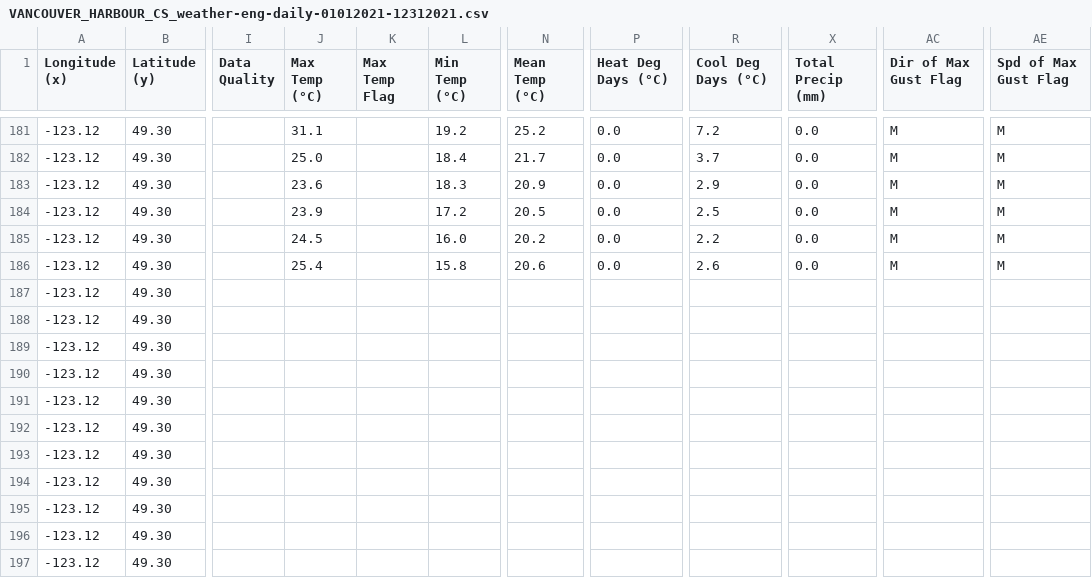
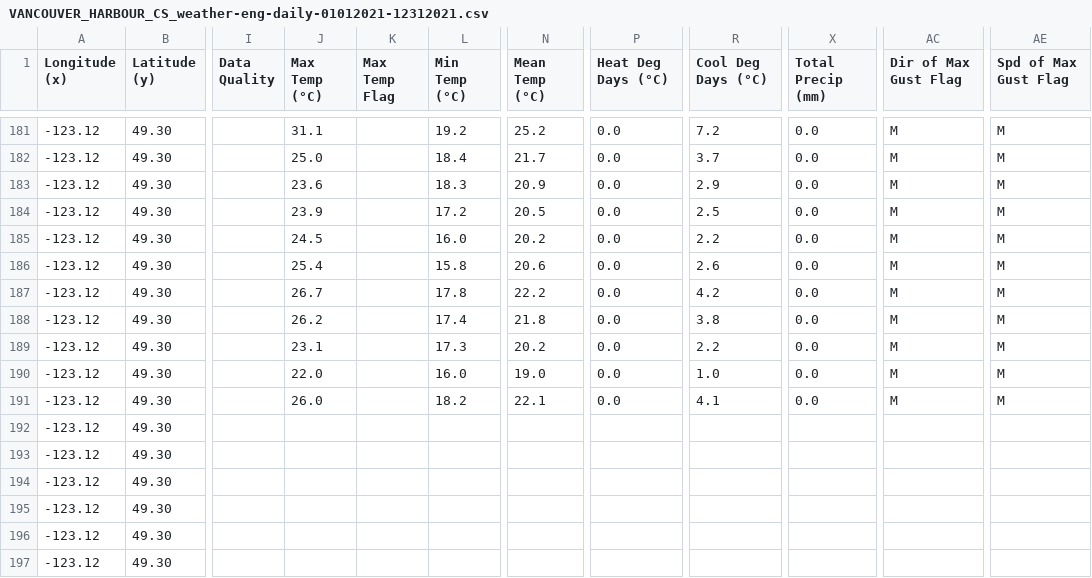
Before and after one commit to jyuill/proj-r-van-weather, a CSV file: input/VANCOUVER_HARBOUR_CS_weather-eng-daily-01012021-12312021.csv, drawn as a sheet; only a part is shown, gaps mark what is left out; the diff names each change by its address in the sheet, - before the commit and + after, or states it on an @@ line.

```diff
--- a/input/VANCOUVER_HARBOUR_CS_weather-eng-daily-01012021-12312021.csv
+++ b/input/VANCOUVER_HARBOUR_CS_weather-eng-daily-01012021-12312021.csv
-J187 (Max Temp (°C)): (empty)
+J187 (Max Temp (°C)): 26.7
-L187 (Min Temp (°C)): (empty)
+L187 (Min Temp (°C)): 17.8
-N187 (Mean Temp (°C)): (empty)
+N187 (Mean Temp (°C)): 22.2
-P187:P191 (Heat Deg Days (°C)): (empty)
+P187:P191 (Heat Deg Days (°C)): 0.0
-R187 (Cool Deg Days (°C)): (empty)
+R187 (Cool Deg Days (°C)): 4.2
-X187:X191 (Total Precip (mm)): (empty)
+X187:X191 (Total Precip (mm)): 0.0
-AC187:AC191 (Dir of Max Gust Flag): (empty)
+AC187:AC191 (Dir of Max Gust Flag): M
-AE187:AE191 (Spd of Max Gust Flag): (empty)
+AE187:AE191 (Spd of Max Gust Flag): M
-J188 (Max Temp (°C)): (empty)
+J188 (Max Temp (°C)): 26.2
-L188 (Min Temp (°C)): (empty)
+L188 (Min Temp (°C)): 17.4
-N188 (Mean Temp (°C)): (empty)
+N188 (Mean Temp (°C)): 21.8
-R188 (Cool Deg Days (°C)): (empty)
+R188 (Cool Deg Days (°C)): 3.8
-J189 (Max Temp (°C)): (empty)
+J189 (Max Temp (°C)): 23.1
-L189 (Min Temp (°C)): (empty)
+L189 (Min Temp (°C)): 17.3
-N189 (Mean Temp (°C)): (empty)
+N189 (Mean Temp (°C)): 20.2
-R189 (Cool Deg Days (°C)): (empty)
+R189 (Cool Deg Days (°C)): 2.2
-J190 (Max Temp (°C)): (empty)
+J190 (Max Temp (°C)): 22.0
-L190 (Min Temp (°C)): (empty)
+L190 (Min Temp (°C)): 16.0
-N190 (Mean Temp (°C)): (empty)
+N190 (Mean Temp (°C)): 19.0
-R190 (Cool Deg Days (°C)): (empty)
+R190 (Cool Deg Days (°C)): 1.0
-J191 (Max Temp (°C)): (empty)
+J191 (Max Temp (°C)): 26.0
-L191 (Min Temp (°C)): (empty)
+L191 (Min Temp (°C)): 18.2
-N191 (Mean Temp (°C)): (empty)
+N191 (Mean Temp (°C)): 22.1
-R191 (Cool Deg Days (°C)): (empty)
+R191 (Cool Deg Days (°C)): 4.1
```
Also changed, not shown: input/VANCOUVER_INTL_A_weather-eng-daily-01012021-12312021.csv, 3 other files.
